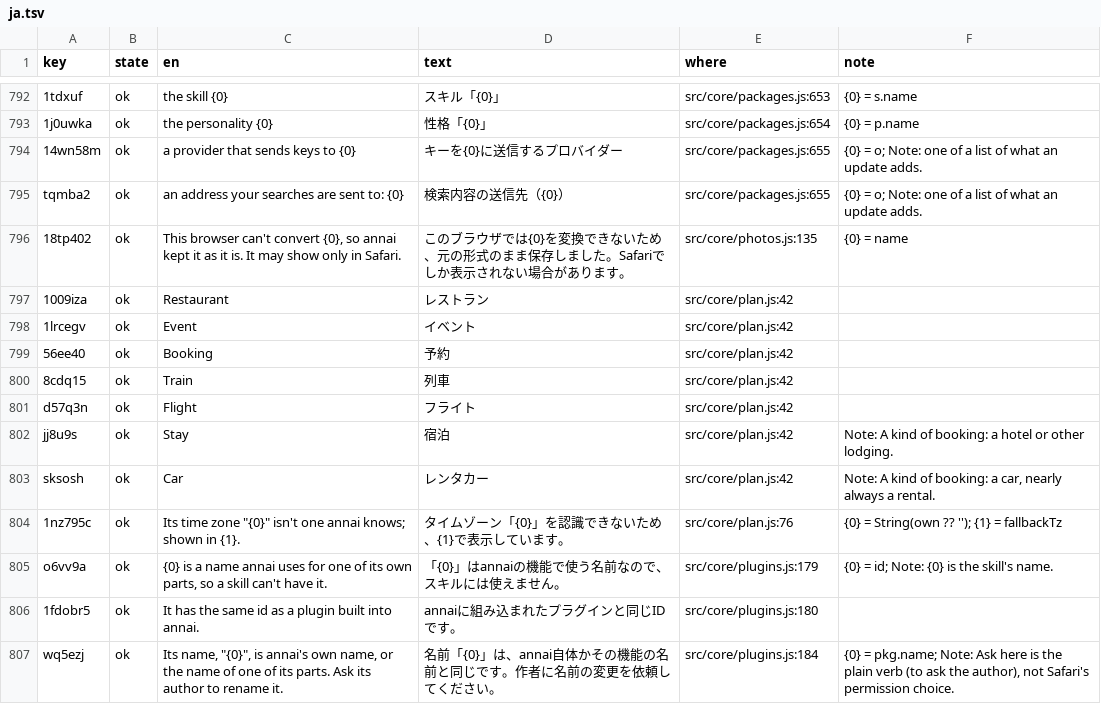
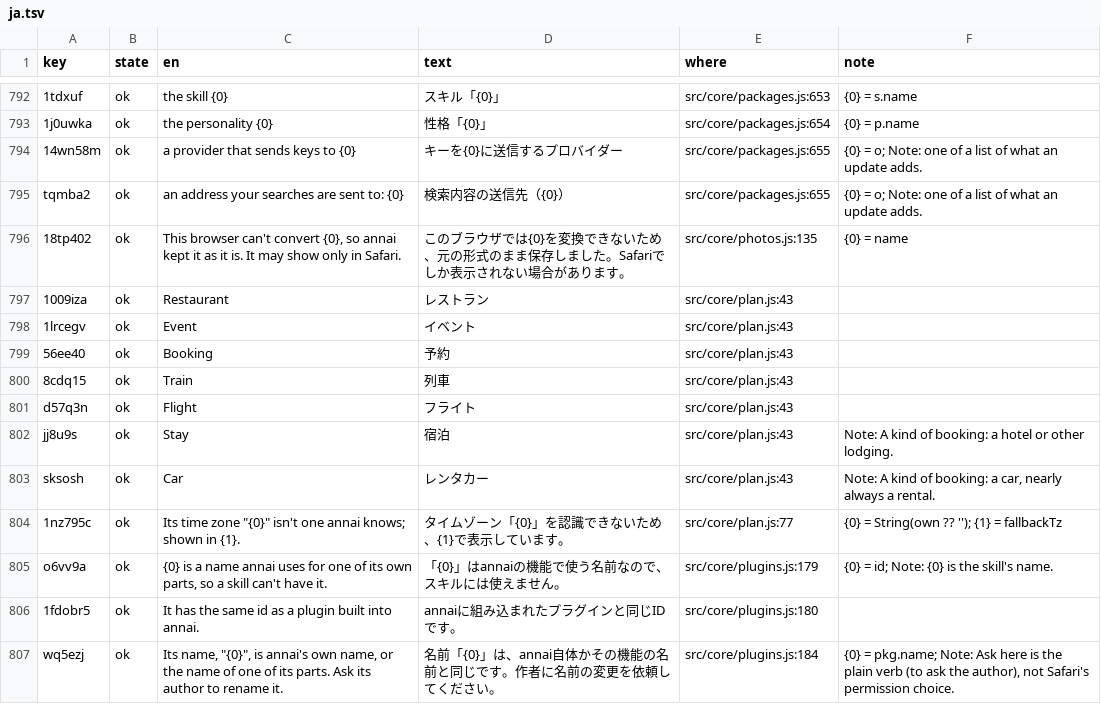
Before and after one commit to annai-guide/annai, a TSV file: l10n/ja.tsv, drawn as a sheet; only a part is shown, gaps mark what is left out.

```diff
--- a/l10n/ja.tsv
+++ b/l10n/ja.tsv
@@ -796,10 +796,10 @@ tqmba2	ok	an address your searches are sent to: {0}	検索内容の送信先（{
 18tp402	ok	This browser can't convert {0}, so annai kept it as it is. It may show only in Safari.	このブラウザでは{0}を変換できないため、元の形式のまま保存しました。Safariでしか表示されない場合があります。	src/core/photos.js:135	{0} = name
-1009iza	ok	Restaurant	レストラン	src/core/plan.js:42	
-1lrcegv	ok	Event	イベント	src/core/plan.js:42	
-56ee40	ok	Booking	予約	src/core/plan.js:42	
-8cdq15	ok	Train	列車	src/core/plan.js:42	
-d57q3n	ok	Flight	フライト	src/core/plan.js:42	
-jj8u9s	ok	Stay	宿泊	src/core/plan.js:42	Note: A kind of booking: a hotel or other lodging.
-sksosh	ok	Car	レンタカー	src/core/plan.js:42	Note: A kind of booking: a car, nearly always a rental.
-1nz795c	ok	Its time zone "{0}" isn't one annai knows; shown in {1}.	タイムゾーン「{0}」を認識できないため、{1}で表示しています。	src/core/plan.js:76	{0} = String(own ?? ''); {1} = fallbackTz
+1009iza	ok	Restaurant	レストラン	src/core/plan.js:43	
+1lrcegv	ok	Event	イベント	src/core/plan.js:43	
+56ee40	ok	Booking	予約	src/core/plan.js:43	
+8cdq15	ok	Train	列車	src/core/plan.js:43	
+d57q3n	ok	Flight	フライト	src/core/plan.js:43	
+jj8u9s	ok	Stay	宿泊	src/core/plan.js:43	Note: A kind of booking: a hotel or other lodging.
+sksosh	ok	Car	レンタカー	src/core/plan.js:43	Note: A kind of booking: a car, nearly always a rental.
+1nz795c	ok	Its time zone "{0}" isn't one annai knows; shown in {1}.	タイムゾーン「{0}」を認識できないため、{1}で表示しています。	src/core/plan.js:77	{0} = String(own ?? ''); {1} = fallbackTz
 o6vv9a	ok	"{0}" is a name annai uses for one of its own parts, so a skill can't have it.	「{0}」はannaiの機能で使う名前なので、スキルには使えません。	src/core/plugins.js:179	{0} = id; Note: {0} is the skill's name.
```
Also changed, not shown: l10n/zh-Hans.tsv, l10n/zh-Hant.tsv, 16 other files.
